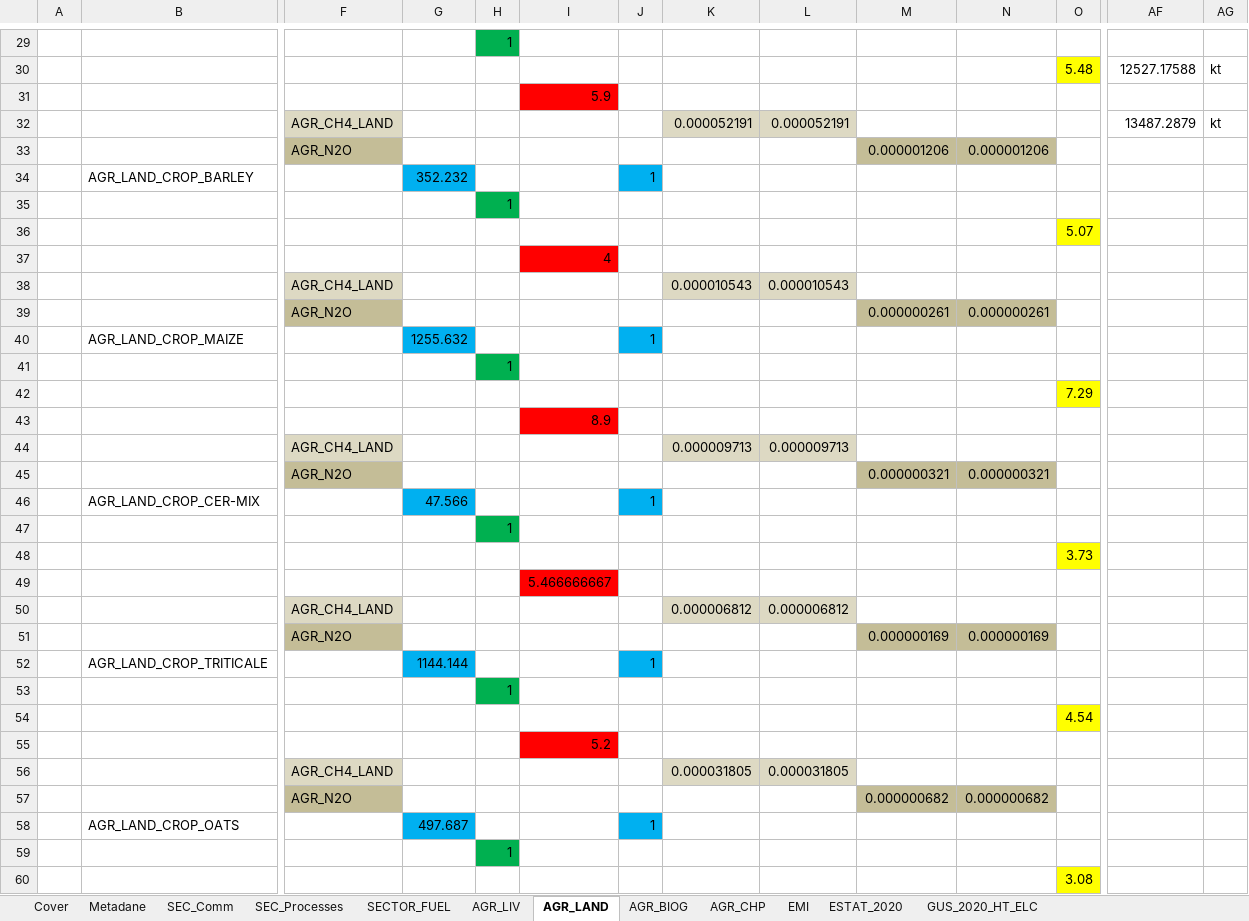
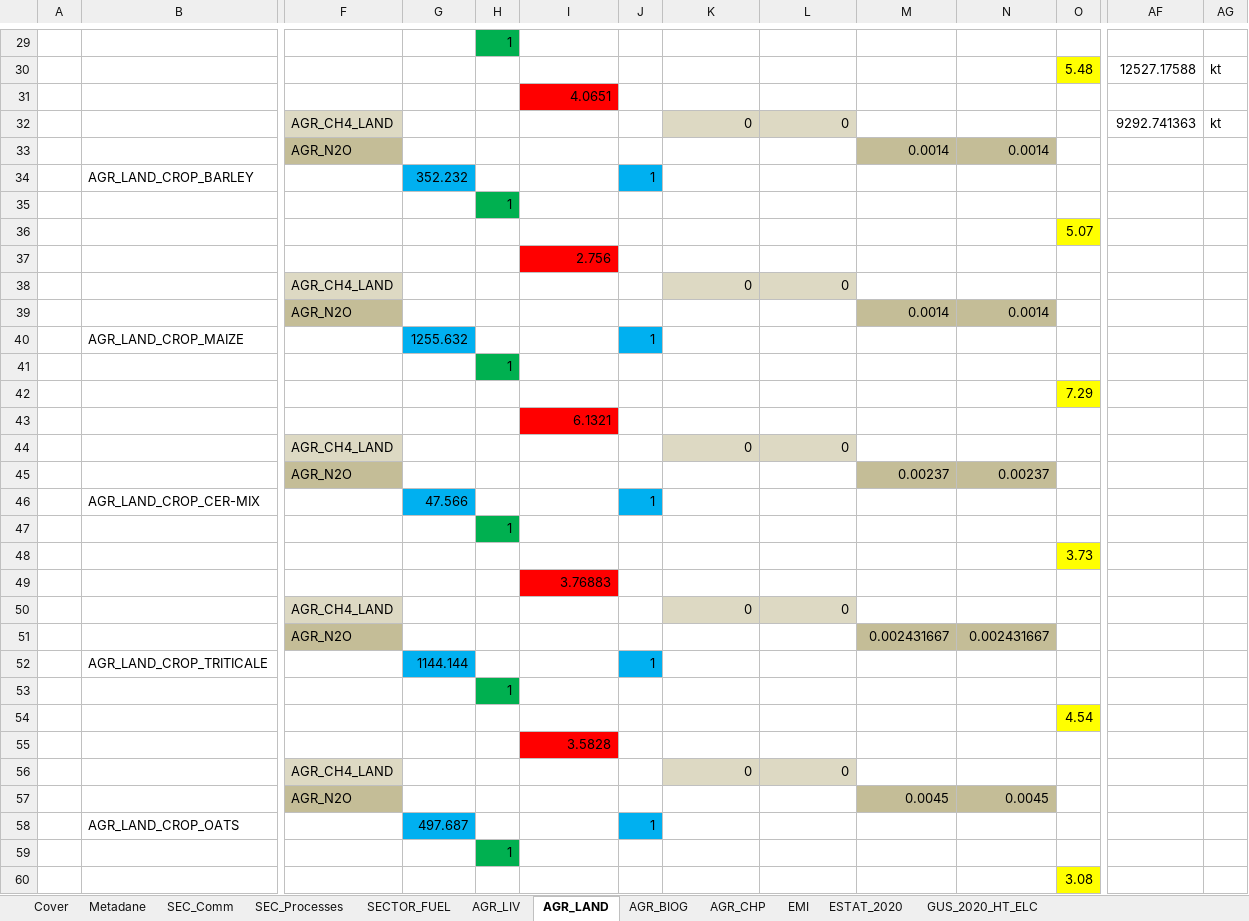
Before and after one commit to GBoron/Biogas, an Excel workbook: VT_Model_AGR.xlsx, sheet AGR_LAND, drawn as a sheet; only a part is shown, gaps mark what is left out; values as stored, in another font and other column widths than the file's, no borders; charts and pictures not drawn; removed rows and columns are numbered as before the commit, all else as after; rows hold the shown columns only; the diff covers the shown part only; the diff names each change by its address in the sheet, - before the commit and + after, or states it on an @@ line.

Commit message:
Add files via upload

```diff
--- a/VT_Model_AGR.xlsx (sheet AGR_LAND)
+++ b/VT_Model_AGR.xlsx (sheet AGR_LAND)
-I31: 5.9
+I31: 4.0651
-row 32:  |  | AGR_CH4_LAND |  |  |  |  | 0.000052191 | 0.000052191 |  |  |  | 13487.2879 | kt
-row 33:  |  | AGR_N2O |  |  |  |  |  |  | 0.000001206 | 0.000001206
+row 32:  |  | AGR_CH4_LAND |  |  |  |  | 0 | 0 |  |  |  | 9292.741363 | kt
+row 33:  |  | AGR_N2O |  |  |  |  |  |  | 0.0014 | 0.0014
-I37: 4
+I37: 2.756
-K38: 0.000010543
+K38: 0
-L38: 0.000010543
+L38: 0
-row 39:  |  | AGR_N2O |  |  |  |  |  |  | 0.000000261 | 0.000000261
+row 39:  |  | AGR_N2O |  |  |  |  |  |  | 0.0014 | 0.0014
-I43: 8.9
+I43: 6.1321
-row 44:  |  | AGR_CH4_LAND |  |  |  |  | 0.000009713 | 0.000009713
-row 45:  |  | AGR_N2O |  |  |  |  |  |  | 0.000000321 | 0.000000321
+row 44:  |  | AGR_CH4_LAND |  |  |  |  | 0 | 0
+row 45:  |  | AGR_N2O |  |  |  |  |  |  | 0.00237 | 0.00237
-I49: 5.466666667
+I49: 3.76883
-row 50:  |  | AGR_CH4_LAND |  |  |  |  | 0.000006812 | 0.000006812
-row 51:  |  | AGR_N2O |  |  |  |  |  |  | 0.000000169 | 0.000000169
+row 50:  |  | AGR_CH4_LAND |  |  |  |  | 0 | 0
+row 51:  |  | AGR_N2O |  |  |  |  |  |  | 0.002431667 | 0.002431667
-I55: 5.2
+I55: 3.5828
-K56: 0.000031805
+K56: 0
-L56: 0.000031805
+L56: 0
-M57: 0.000000682
+M57: 0.0045
-N57: 0.000000682
+N57: 0.0045
```
Also changed, not shown: 16 added rows, 16 removed rows and 18 edited cells elsewhere in this sheet, sheet AGR_LIV, sheet AGR_BIOG, charts or pictures.
